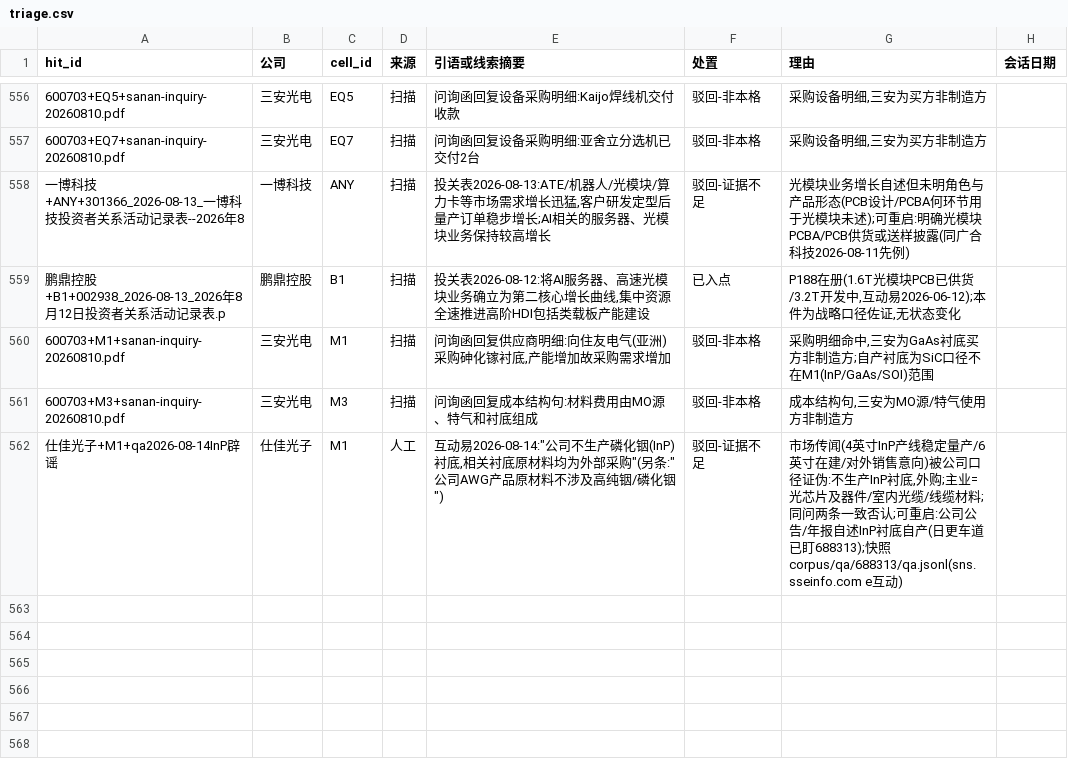
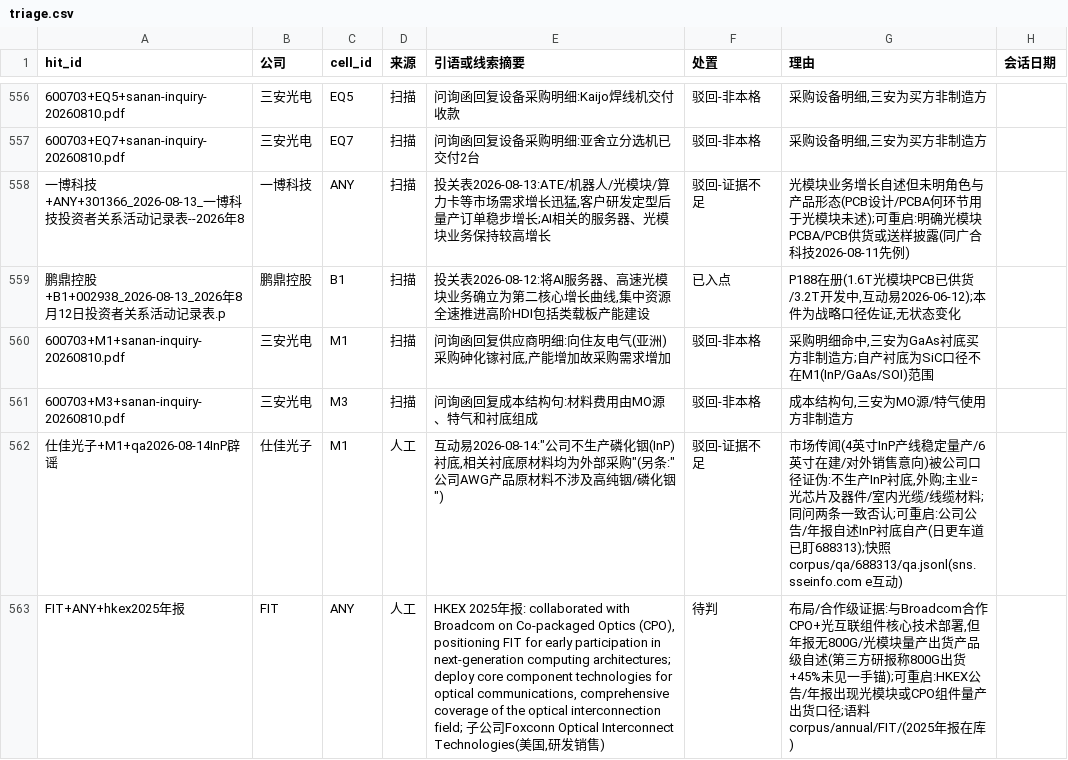
Before and after one commit to pojoker/workflow-rehearsal, a CSV file: triage.csv, drawn as a sheet; only a part is shown, gaps mark what is left out; the diff names each change by its address in the sheet, - before the commit and + after, or states it on an @@ line.

Commit message:
产出: +1点 +0边 空格2/40 驳回0 宇宙461→463 港股专项补录(v5,用户2026-08-16批准)——FIT鸿腾精密(HKEX 2025年报:与Broadcom合作CPO+光互联组件技术部署,产品级证据未出→待判轨迹,可重启条件成文)+汇聚科技P270@D9生产中(2025年报:数据中心光纤电线组件18.13亿港元+49.4%,订单维持较高出货水平;立讯系);语料入corpus/annual(独立车道命名);日更+两功能(codebuddy,kimi审计):月度分母重筛(p_stock2110逐家复核存量,移出候选仅提示不动表;全量成分接口未取得如实注明)+宇宙外光通信命中补录候选段(投关表全局增量标题级);文档宇宙数/港股口径更正;渲染层重建成当前数据(宇宙463/覆盖463全绿)

```diff
--- a/triage.csv
+++ b/triage.csv
+row 563: FIT+ANY+hkex2025年报 | FIT | ANY | 人工 | HKEX 2025年报: collaborated with Broadcom on Co-packaged Optics (CPO), positioning FIT for early participation in next-generation computing architectures; deploy core component technologies for optical communications, comprehensive coverage of the optical interconnection field; 子公司Foxconn Optical Interconnect Technologies(美国,研发销售) | 待判 | 布局/合作级证据:与Broadcom合作CPO+光互联组件核心技术部署,但年报无800G/光模块量产出货产品级自述(第三方研报称800G出货+45%未见一手锚);可重启:HKEX公告/年报出现光模块或CPO组件量产出货口径;语料corpus/annual/FIT/(2025年报在库)
```
Also changed, not shown: out/参与识别.csv, points.csv, 6 other files.
